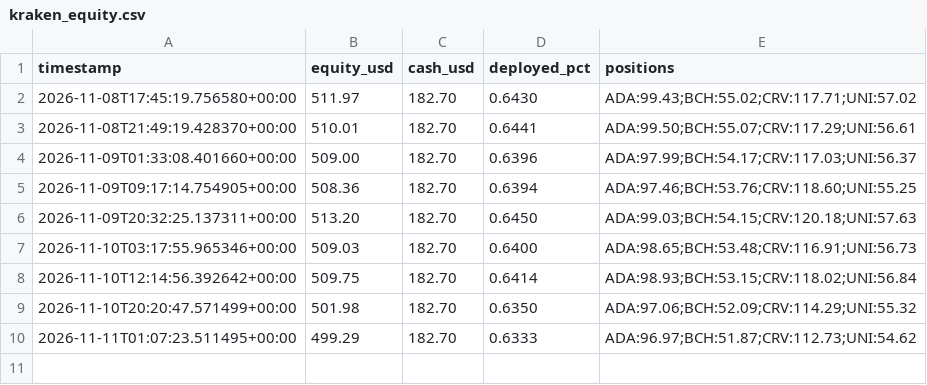
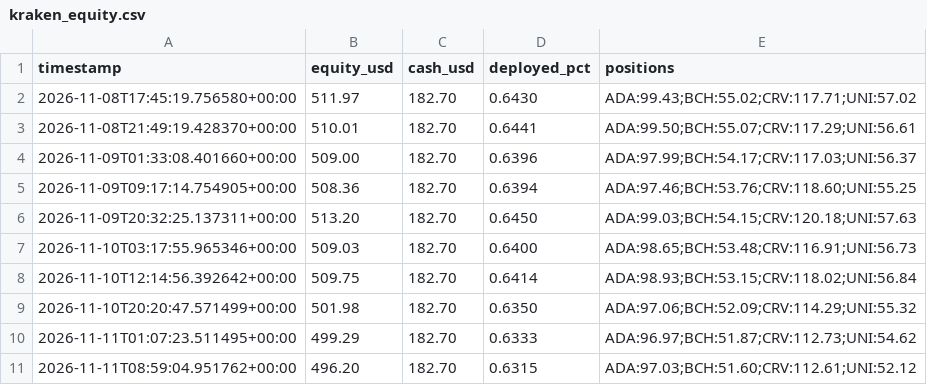
Before and after one commit to Bramsmit/Kraken-bot, a CSV file: data/kraken_equity.csv, drawn as a sheet.

```diff
--- a/data/kraken_equity.csv
+++ b/data/kraken_equity.csv
@@ -10 +10,2 @@ timestamp,equity_usd,cash_usd,deployed_pct,positions
 2026-11-11T01:07:23.511495+00:00,499.29,182.70,0.6333,ADA:96.97;BCH:51.87;CRV:112.73;UNI:54.62
+2026-11-11T08:59:04.951762+00:00,496.20,182.70,0.6315,ADA:97.03;BCH:51.60;CRV:112.61;UNI:52.12
```
Also changed, not shown: 1 other file.
